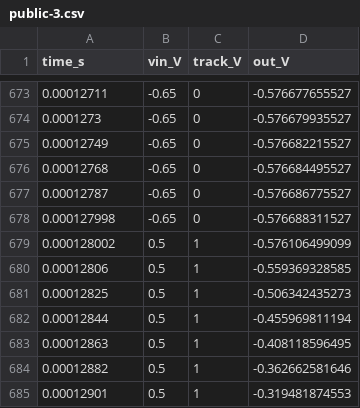
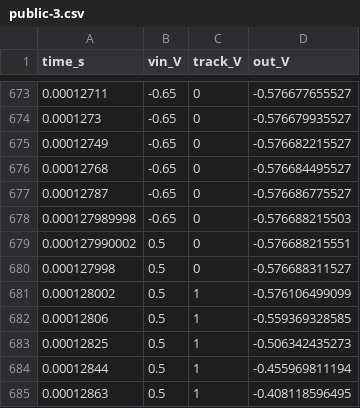
Before and after one commit to BucketSran/vaEVAS, a CSV file: benchmark/tasks/identify-sh-acquisition/environment/public/data/public-3.csv, drawn as a sheet; only a part is shown, gaps mark what is left out; the shorter side is filled out with more unchanged rows.

```diff
--- a/benchmark/tasks/identify-sh-acquisition/environment/public/data/public-3.csv
+++ b/benchmark/tasks/identify-sh-acquisition/environment/public/data/public-3.csv
@@ -677,3 +677,5 @@ time_s,vin_V,track_V,out_V
 0.00012787,-0.65,0,-0.576686775527
-0.000127998,-0.65,0,-0.576688311527
+0.000127989998,-0.65,0,-0.576688215503
+0.000127990002,0.5,0,-0.576688215551
+0.000127998,0.5,0,-0.576688311527
 0.000128002,0.5,1,-0.576106499099
```
Also changed, not shown: benchmark/tasks/identify-sh-acquisition/environment/public/data/public-1.csv, benchmark/tasks/identify-sh-acquisition/environment/public/data/public-2.csv, 15 other files.
